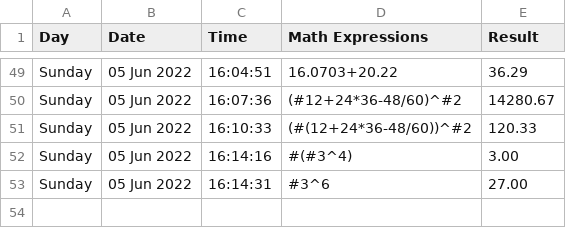
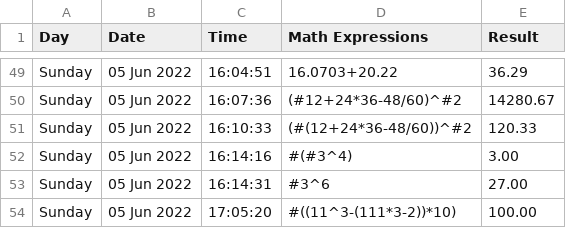
Before and after one commit to rchm4tPS/kakuraato1, a CSV file: calc_history.csv, drawn as a sheet; only a part is shown, gaps mark what is left out; the diff names each change by its address in the sheet, - before the commit and + after, or states it on an @@ line.

Commit message:
Modify calc_history.csv file

```diff
--- a/calc_history.csv
+++ b/calc_history.csv
+row 54: Sunday | 05 Jun 2022 | 17:05:20 | #((11^3-(111*3-2))*10) | 100.00
```
